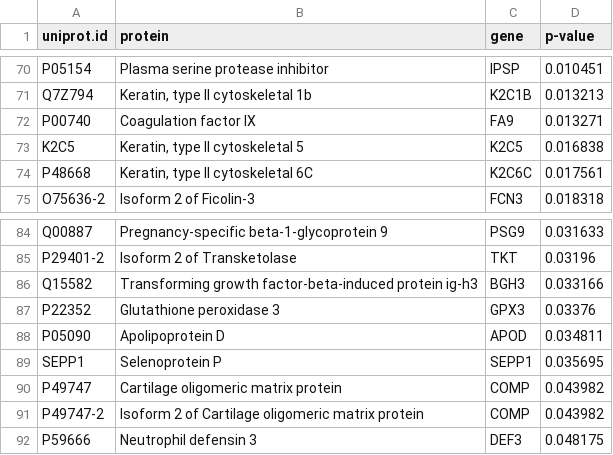
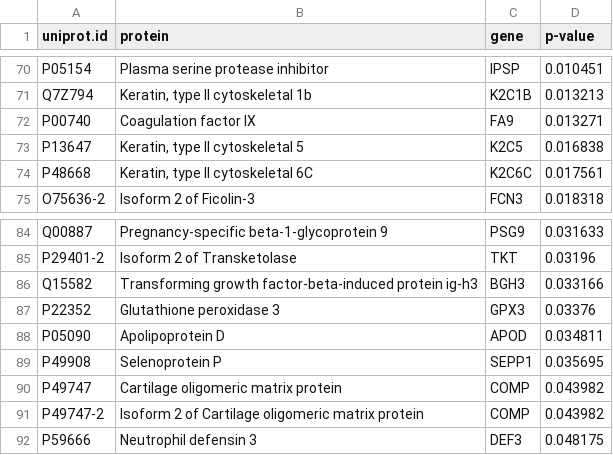
Before and after one commit to jjuod/geneCR, a CSV file: prot_lists/t7.csv, drawn as a sheet; only a part is shown, gaps mark what is left out.

```diff
--- a/prot_lists/t7.csv
+++ b/prot_lists/t7.csv
@@ -72,3 +72,3 @@ Q7Z794	Keratin, type II cytoskeletal 1b 	K2C1B	0.013213
 P00740	Coagulation factor IX 	FA9	0.013271
-K2C5	Keratin, type II cytoskeletal 5 	K2C5	0.016838
+P13647	Keratin, type II cytoskeletal 5 	K2C5	0.016838
 P48668	Keratin, type II cytoskeletal 6C 	K2C6C	0.017561
@@ -88,3 +88,3 @@ P22352	Glutathione peroxidase 3 	GPX3	0.03376
 P05090	Apolipoprotein D 	APOD	0.034811
-SEPP1	Selenoprotein P 	SEPP1	0.035695
+P49908	Selenoprotein P 	SEPP1	0.035695
 P49747	Cartilage oligomeric matrix protein 	COMP	0.043982
```
Also changed, not shown: prot_lists/t10.csv, prot_lists/t12.csv, 22 other files.
